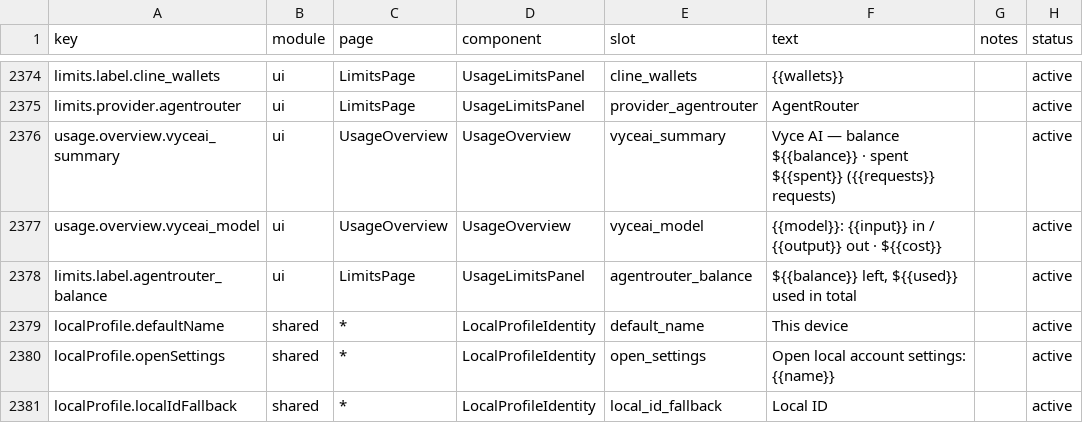
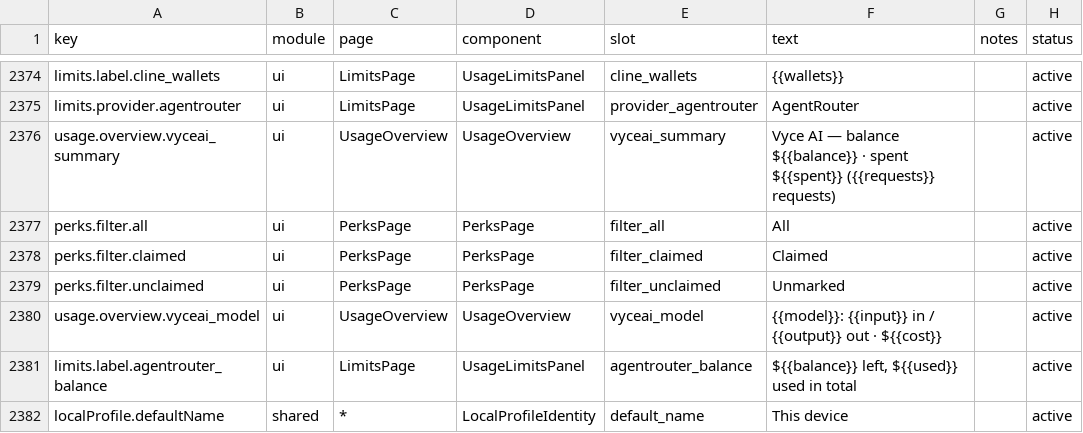
Before and after one commit to 01UNCLEDOG01/TokenTracker-Plus, a CSV file: dashboard/src/content/copy.csv, drawn as a sheet; only a part is shown, gaps mark what is left out; the shorter side is filled out with more unchanged rows.

Commit message:
feat(perks): 福利卡英文化（13 张国际卡整卡英文，纯中国卡保持中文）+ 领取状态筛选 + 智谱双站按钮 + 图片加载健壮性（lazy+破图自愈）；版本 1.12.0

```diff
--- a/dashboard/src/content/copy.csv
+++ b/dashboard/src/content/copy.csv
@@ -2376,2 +2376,5 @@ limits.provider.agentrouter,ui,LimitsPage,UsageLimitsPanel,provider_agentrouter,
 usage.overview.vyceai_summary,ui,UsageOverview,UsageOverview,vyceai_summary,"Vyce AI — balance ${{balance}} · spent ${{spent}} ({{requests}} requests)",,active
+perks.filter.all,ui,PerksPage,PerksPage,filter_all,"All",,active
+perks.filter.claimed,ui,PerksPage,PerksPage,filter_claimed,"Claimed",,active
+perks.filter.unclaimed,ui,PerksPage,PerksPage,filter_unclaimed,"Unmarked",,active
 usage.overview.vyceai_model,ui,UsageOverview,UsageOverview,vyceai_model,"{{model}}: {{input}} in / {{output}} out · ${{cost}}",,active
```
Also changed, not shown: 11 other files.
